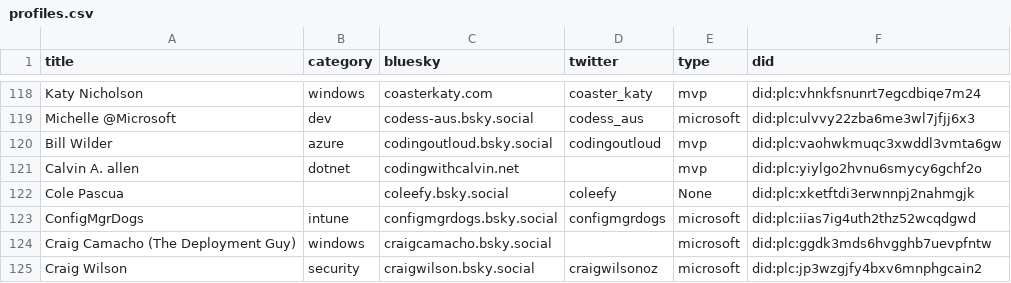
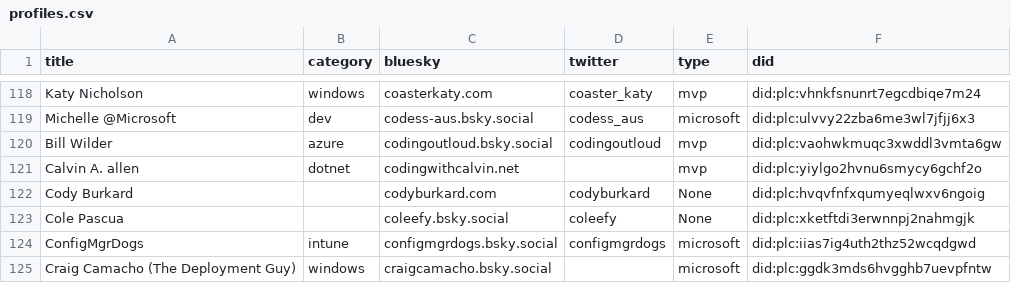
Before and after one commit to plemich/bluesky, a CSV file: website/static/profiles.csv, drawn as a sheet; only a part is shown, gaps mark what is left out; the shorter side is filled out with more unchanged rows.

```diff
--- a/website/static/profiles.csv
+++ b/website/static/profiles.csv
@@ -121,2 +121,3 @@
 "Calvin A. allen","dotnet","codingwithcalvin.net","","mvp","did:plc:yiylgo2hvnu6smycy6gchf2o"
+"Cody Burkard",,"codyburkard.com","codyburkard","None","did:plc:hvqvfnfxqumyeqlwxv6ngoig"
 "Cole Pascua",,"coleefy.bsky.social","coleefy","None","did:plc:xketftdi3erwnnpj2nahmgjk"
```
Also changed, not shown: 1 other file.
